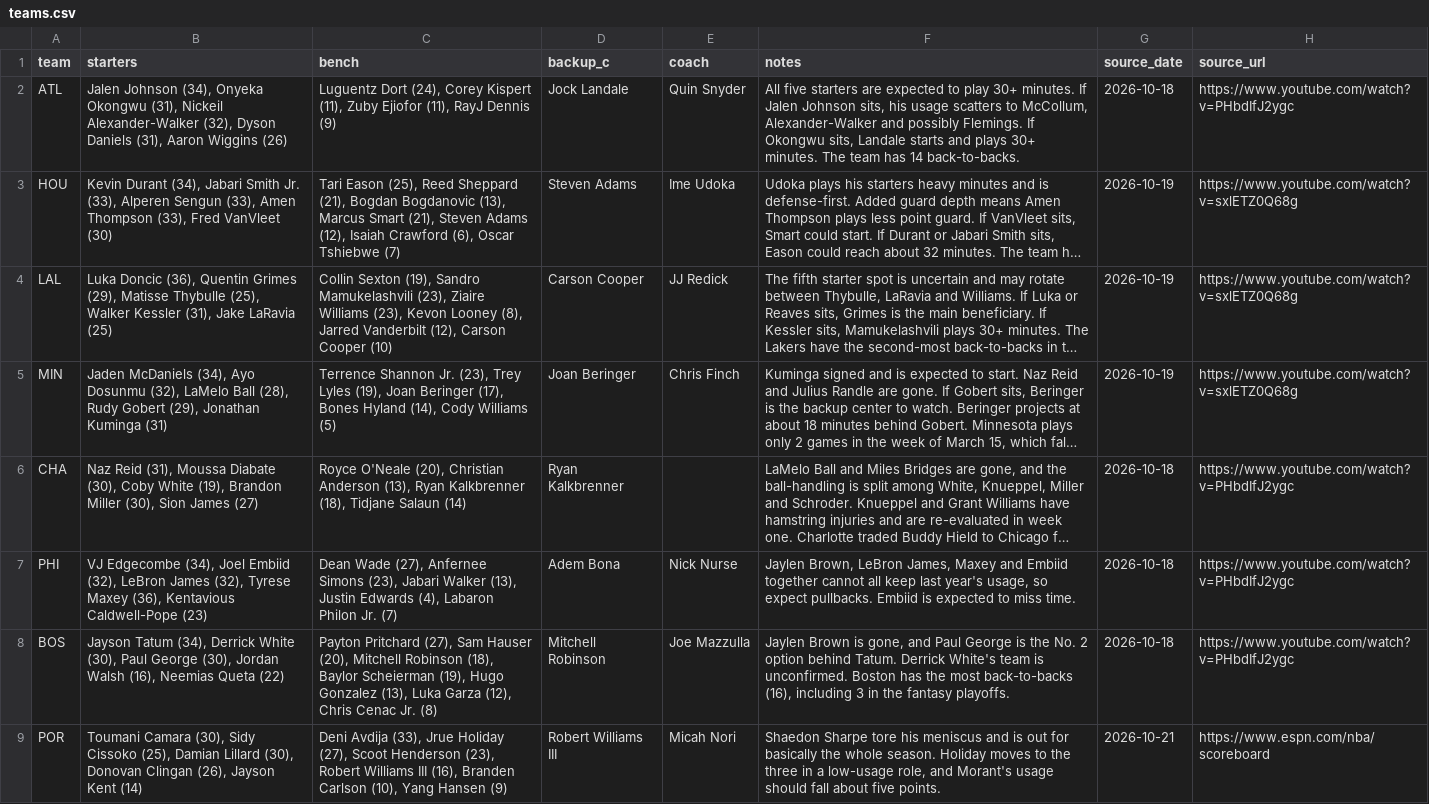
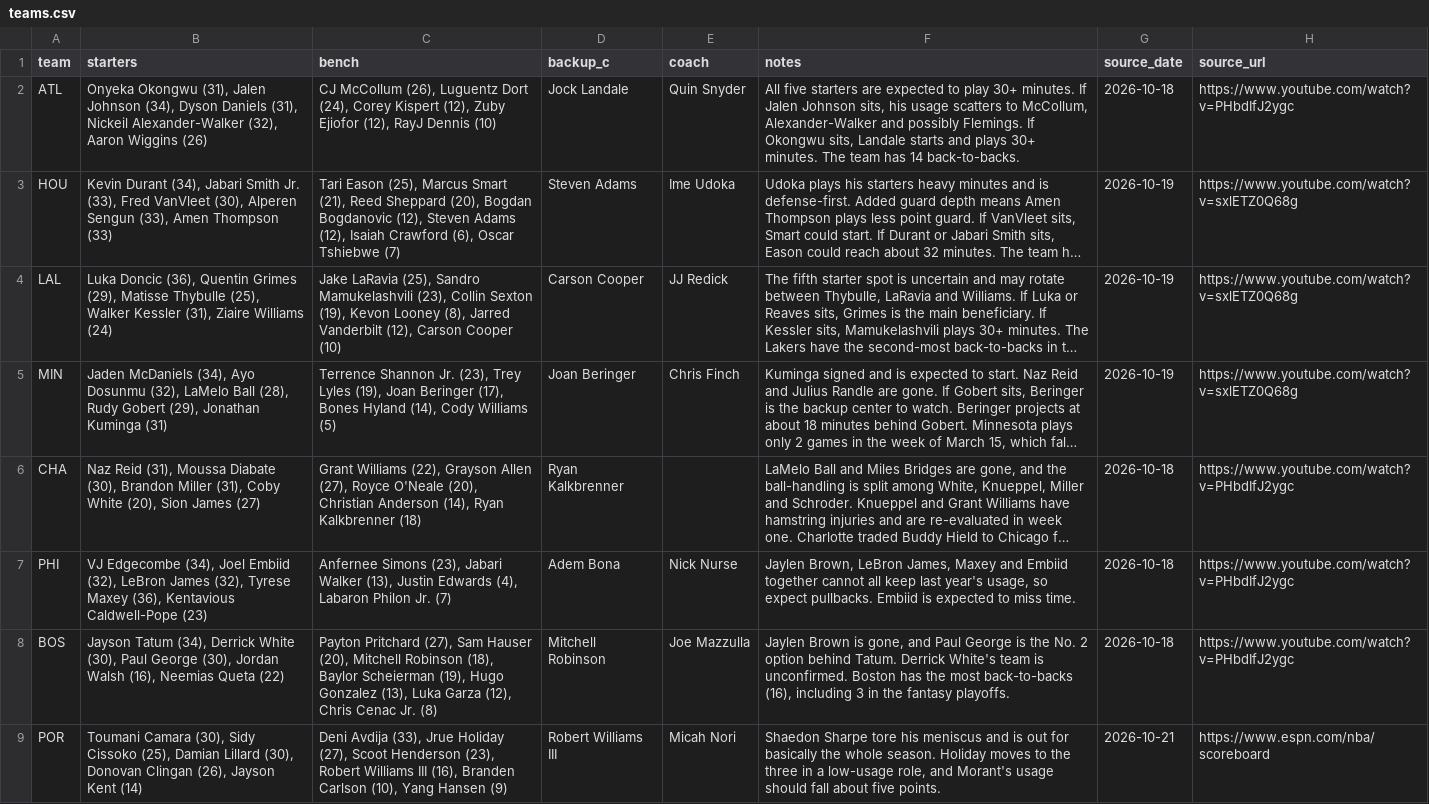
Before and after one commit to nascardataguy2/nba-2026-27, a CSV file: data/teams.csv, drawn as a sheet; only a part is shown; long unchanged cells end in …; the diff covers the shown part only; the diff names each change by its address in the sheet, - before the commit and + after, or states it on an @@ line.

```diff
--- a/data/teams.csv
+++ b/data/teams.csv
-B2 (starters): Jalen Johnson (34), Onyeka Okongwu (31), Nickeil Alexander-Walker (32), Dyson Daniels (31), Aaron Wiggins…
+B2 (starters): Onyeka Okongwu (31), Jalen Johnson (34), Dyson Daniels (31), Nickeil Alexander-Walker (32), Aaron Wiggins…
-C2 (bench): Luguentz Dort (24), Corey Kispert (11), Zuby Ejiofor (11), RayJ Dennis (9)
+C2 (bench): CJ McCollum (26), Luguentz Dort (24), Corey Kispert (12), Zuby Ejiofor (12), RayJ Dennis (10)
-B3 (starters): …Jr. (33), Alperen Sengun (33), Amen Thompson (33), Fred VanVleet (30)
+B3 (starters): …Jr. (33), Fred VanVleet (30), Alperen Sengun (33), Amen Thompson (33)
-C3 (bench): …Eason (25), Reed Sheppard (21), Bogdan Bogdanovic (13), Marcus Smart (21), Steven Adams…
+C3 (bench): …Eason (25), Marcus Smart (21), Reed Sheppard (20), Bogdan Bogdanovic (12), Steven Adams…
-B4 (starters): …Kessler (31), Jake LaRavia (25)
+B4 (starters): …Kessler (31), Ziaire Williams (24)
-C4 (bench): Collin Sexton (19), Sandro Mamukelashvili (23), Ziaire Williams (23), Kevon Looney…
+C4 (bench): Jake LaRavia (25), Sandro Mamukelashvili (23), Collin Sexton (19), Kevon Looney…
-B6 (starters): …Diabate (30), Coby White (19), Brandon Miller (30), Sion James…
+B6 (starters): …Diabate (30), Brandon Miller (31), Coby White (20), Sion James…
-C6 (bench): Royce O'Neale (20), Christian Anderson (13), Ryan Kalkbrenner (18), Tidjane Salaun (14)
+C6 (bench): Grant Williams (22), Grayson Allen (27), Royce O'Neale (20), Christian Anderson (14), Ryan Kalkbrenner (18)
-C7 (bench): Dean Wade (27), Anfernee Simons…
+C7 (bench): Anfernee Simons…
```
Also changed, not shown: 32 edited cells elsewhere in this file, data/injuries.csv, data/players.csv, 54 other files.
